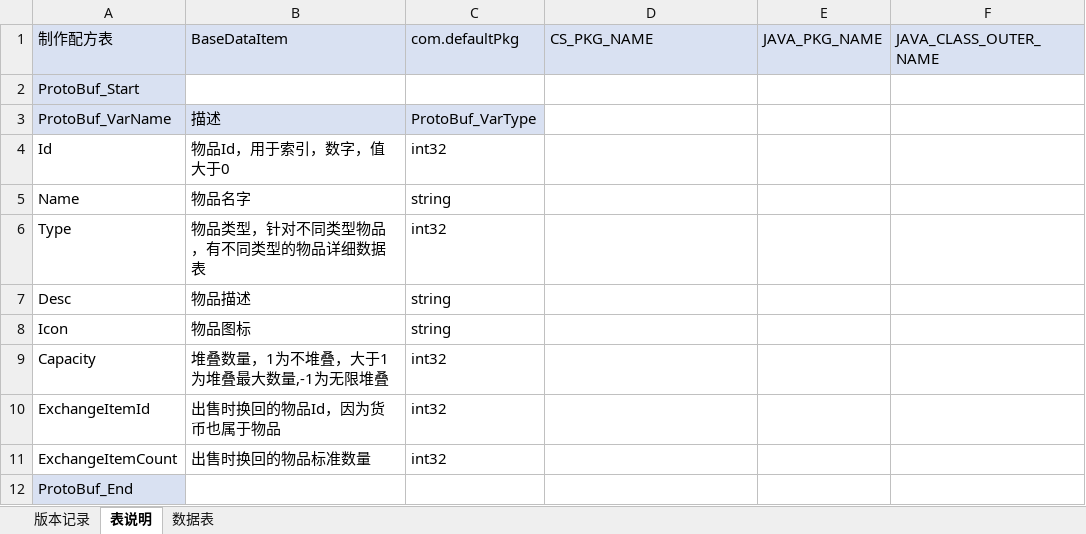
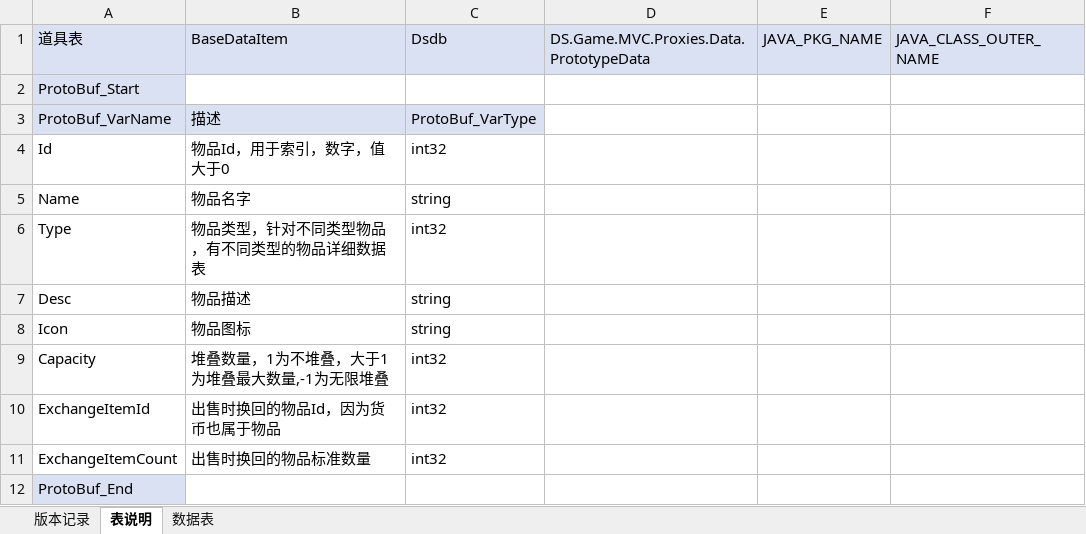
Before and after one commit to zFANo/HiExcel2Protobuf, an Excel workbook: Example/Excel/Item.xlsx, sheet 表说明, drawn as a sheet; values as stored, in another font and other column widths than the file's, no borders; the diff names each change by its address in the sheet, - before the commit and + after, or states it on an @@ line.

```diff
--- a/Example/Excel/Item.xlsx (sheet 表说明)
+++ b/Example/Excel/Item.xlsx (sheet 表说明)
-A1: 制作配方表
+A1: 道具表
-C1: com.defaultPkg
+C1: Dsdb
-D1: CS_PKG_NAME
+D1: DS.Game.MVC.Proxies.Data.PrototypeData
```
Also changed, not shown: sheet 数据表, sheet 版本记录, 15 other files.
